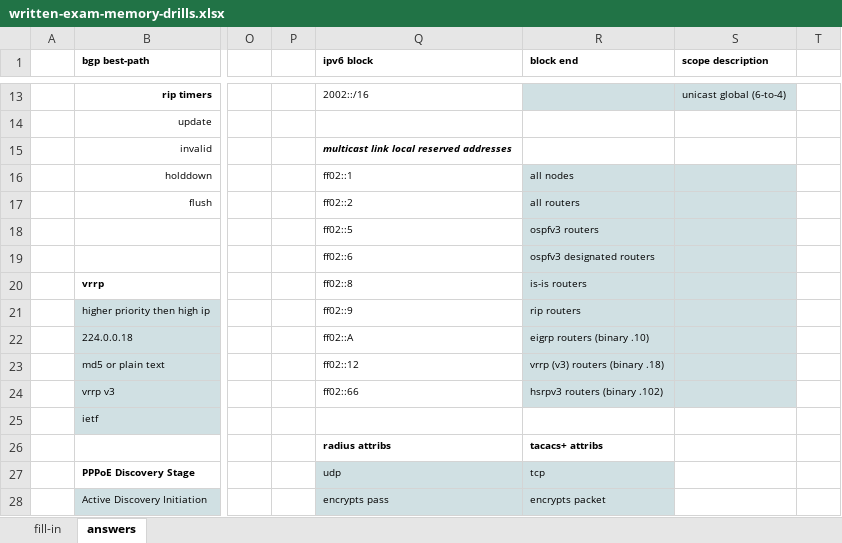
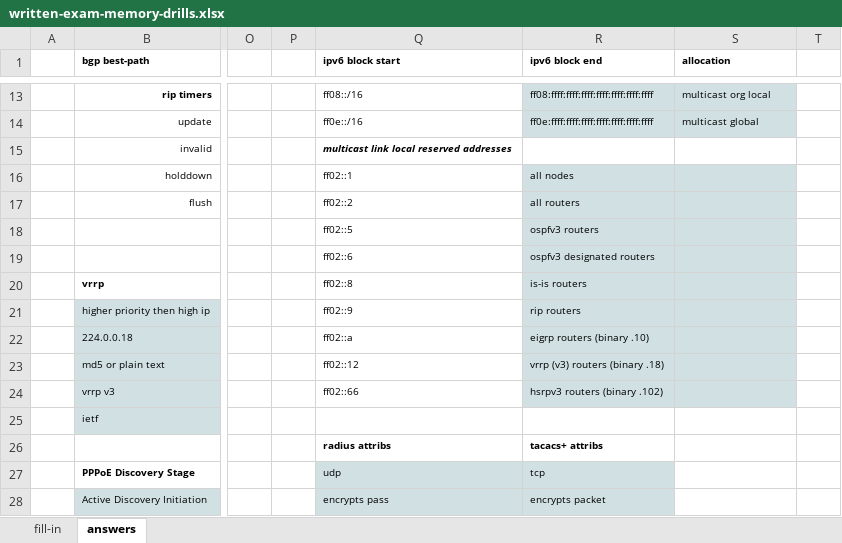
Before and after one commit to thelantamer/notes, an Excel workbook: written-exam-memory-drills.xlsx, sheet answers, drawn as a sheet; only a part is shown, gaps mark what is left out; values as stored, in another font and other column widths than the file's, no borders; the diff covers the shown part only; the diff names each change by its address in the sheet, - before the commit and + after, or states it on an @@ line.

Commit message:
updates to ipv6

```diff
--- a/written-exam-memory-drills.xlsx (sheet answers)
+++ b/written-exam-memory-drills.xlsx (sheet answers)
-Q1: ipv6 block
+Q1: ipv6 block start
-R1: block end
+R1: ipv6 block end
-S1: scope description
+S1: allocation
-Q13 (ipv6 block start): 2002::/16
+Q13 (ipv6 block start): ff08::/16
-R13 (ipv6 block end): (empty)
+R13 (ipv6 block end): ff08:ffff:ffff:ffff:ffff:ffff:ffff:ffff
-S13 (allocation): unicast global (6-to-4)
+S13 (allocation): multicast org local
-Q14 (ipv6 block start): (empty)
+Q14 (ipv6 block start): ff0e::/16
-R14 (ipv6 block end): (empty)
+R14 (ipv6 block end): ff0e:ffff:ffff:ffff:ffff:ffff:ffff:ffff
-R14:S14 fill: none
+R14:S14 fill: #D0E0E3
-S14 (allocation): (empty)
+S14 (allocation): multicast global
-Q22 (ipv6 block start): ff02::A
+Q22 (ipv6 block start): ff02::a
```
Also changed, not shown: 31 edited cells elsewhere in this sheet.
